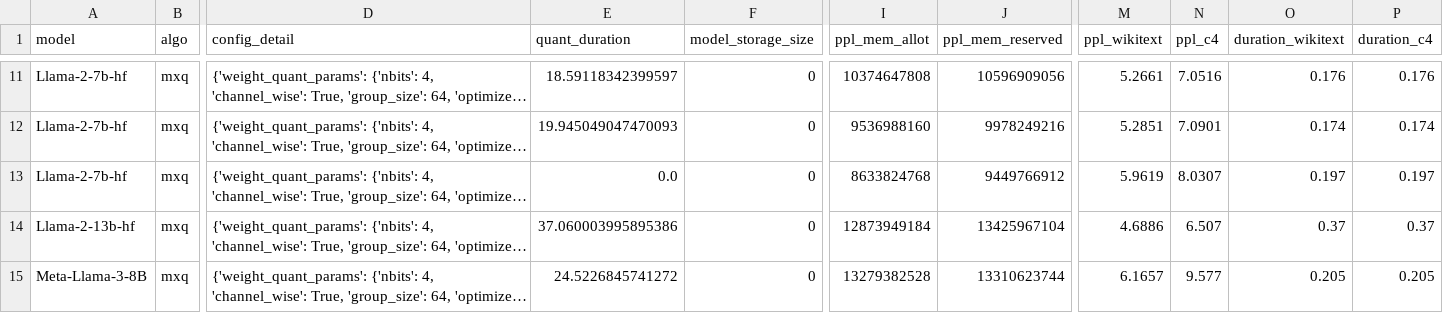
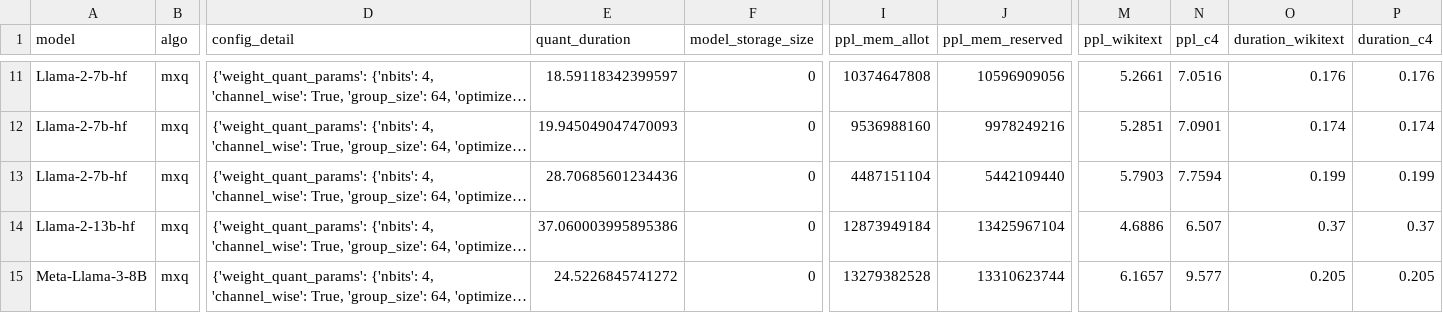
Before and after one commit to schnell18/lm-quant-toolkit, a CSV file: data-vis/endeavors/boost/data/ppl/mxq/sensi-boost-3-3/result-sensi-boost-3-3_ppl-20241229190529.csv, drawn as a sheet; only a part is shown, gaps mark what is left out; long unchanged cells end in …; the diff names each change by its address in the sheet, - before the commit and + after, or states it on an @@ line.

```diff
--- a/data-vis/endeavors/boost/data/ppl/mxq/sensi-boost-3-3/result-sensi-boost-3-3_ppl-20241229190529.csv
+++ b/data-vis/endeavors/boost/data/ppl/mxq/sensi-boost-3-3/result-sensi-boost-3-3_ppl-20241229190529.csv
-E13 (quant_duration): 0.0
+E13 (quant_duration): 28.70685601234436
-I13 (ppl_mem_allot): 8633824768
+I13 (ppl_mem_allot): 4487151104
-J13 (ppl_mem_reserved): 9449766912
+J13 (ppl_mem_reserved): 5442109440
-M13 (ppl_wikitext): 5.9619
+M13 (ppl_wikitext): 5.7903
-N13 (ppl_c4): 8.0307
+N13 (ppl_c4): 7.7594
-O13 (duration_wikitext): 0.197
+O13 (duration_wikitext): 0.199
-P13 (duration_c4): 0.197
+P13 (duration_c4): 0.199
```
Also changed, not shown: data-vis/endeavors/boost/data/allot/mxq/sensi-boost-3-3/quant-allot-sensi-boost-3-3.csv, data-vis/endeavors/boost/data/combined.csv, 3 other files.
